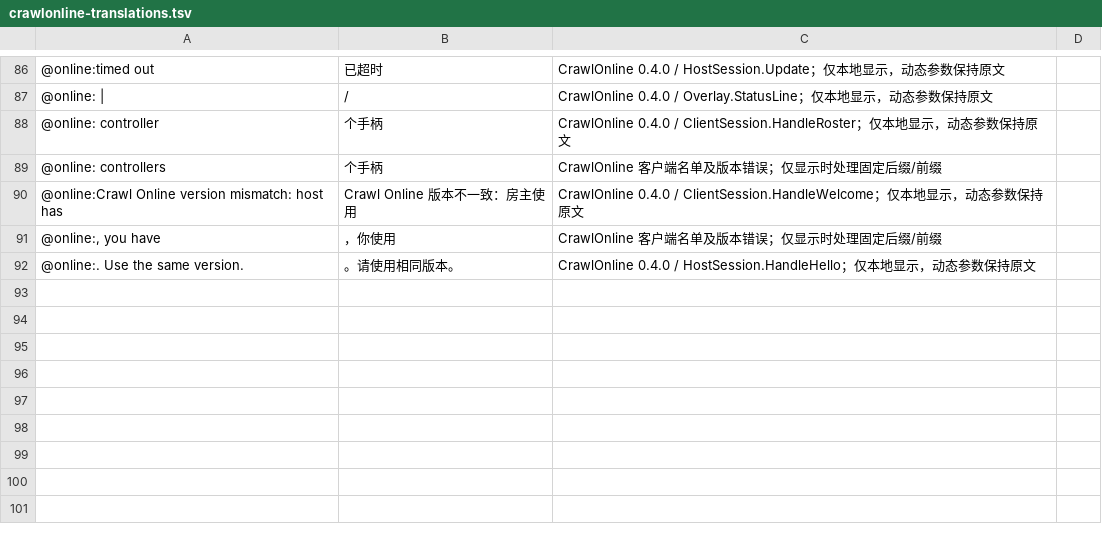
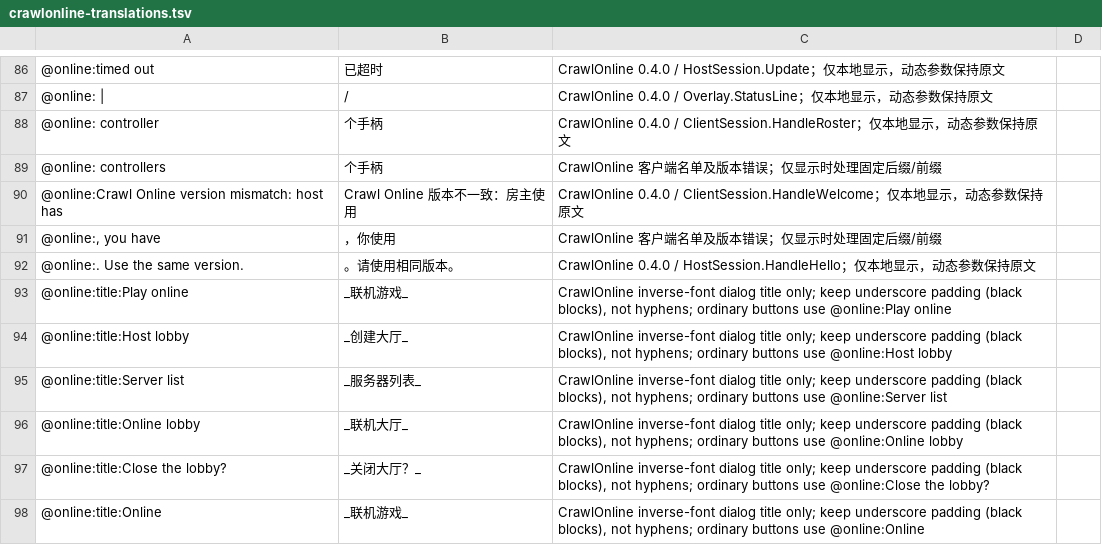
Before and after one commit to reallzevirtual/CrawlLocalization, a TSV file: Languages/zh-Hans/crawlonline-translations.tsv, drawn as a sheet; only a part is shown, gaps mark what is left out; the diff names each change by its address in the sheet, - before the commit and + after, or states it on an @@ line.

```diff
--- a/Languages/zh-Hans/crawlonline-translations.tsv
+++ b/Languages/zh-Hans/crawlonline-translations.tsv
+row 93: @online:title:Play online | _联机游戏_ | CrawlOnline inverse-font dialog title only; keep underscore padding (black blocks), not hyphens; ordinary buttons use @online:Play online
+row 94: @online:title:Host lobby | _创建大厅_ | CrawlOnline inverse-font dialog title only; keep underscore padding (black blocks), not hyphens; ordinary buttons use @online:Host lobby
+row 95: @online:title:Server list | _服务器列表_ | CrawlOnline inverse-font dialog title only; keep underscore padding (black blocks), not hyphens; ordinary buttons use @online:Server list
+row 96: @online:title:Online lobby | _联机大厅_ | CrawlOnline inverse-font dialog title only; keep underscore padding (black blocks), not hyphens; ordinary buttons use @online:Online lobby
+row 97: @online:title:Close the lobby? | _关闭大厅？_ | CrawlOnline inverse-font dialog title only; keep underscore padding (black blocks), not hyphens; ordinary buttons use @online:Close the lobby?
+row 98: @online:title:Online | _联机游戏_ | CrawlOnline inverse-font dialog title only; keep underscore padding (black blocks), not hyphens; ordinary buttons use @online:Online
```
Also changed, not shown: Languages/es/crawlonline-translations.tsv, Languages/ru/crawlonline-translations.tsv, 26 other files.
